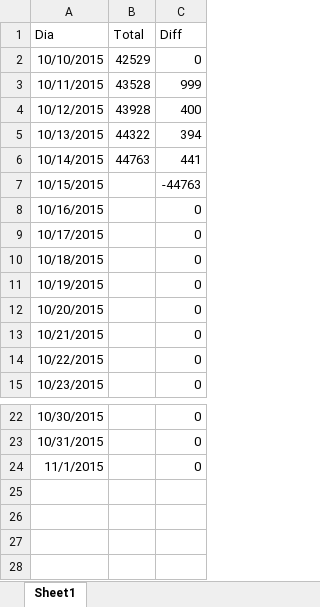
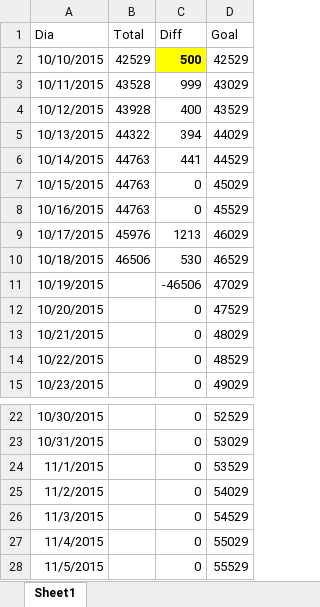
Before and after one commit to dialex/NaNoWriMo, an Excel workbook: Timesheet.xlsx, sheet Sheet1, drawn as a sheet; only a part is shown, gaps mark what is left out; values as stored, in another font and other column widths than the file's, no borders; charts and pictures and table styles not drawn; the diff names each change by its address in the sheet, - before the commit and + after, or states it on an @@ line.

```diff
--- a/Timesheet.xlsx (sheet Sheet1)
+++ b/Timesheet.xlsx (sheet Sheet1)
+column D (Goal), rows 2-15: 42529 | 43029 | 43529 | 44029 | 44529 | 45029 | 45529 | 46029 | 46529 | 47029 | 47529 | 48029 | 48529 | 49029; rows 22-24: 52529 | 53029 | 53529
-C2 (Diff): 0
+C2 (Diff): 500
@@ C2 fill: none → #FFFF00, bold: off → on @@
-B7:B8 (Total): (empty)
+B7:B8 (Total): 44763
-C7 (Diff): -44763
+C7 (Diff): 0
-B9 (Total): (empty)
+B9 (Total): 45976
-C9 (Diff): 0
+C9 (Diff): 1213
-B10 (Total): (empty)
+B10 (Total): 46506
-C10 (Diff): 0
+C10 (Diff): 530
-C11 (Diff): 0
+C11 (Diff): -46506
+row 25: 11/2/2015 |  | 0 | 54029
+row 26: 11/3/2015 |  | 0 | 54529
+row 27: 11/4/2015 |  | 0 | 55029
+row 28: 11/5/2015 |  | 0 | 55529
```
Also changed, not shown: charts or pictures, 4 other files.
